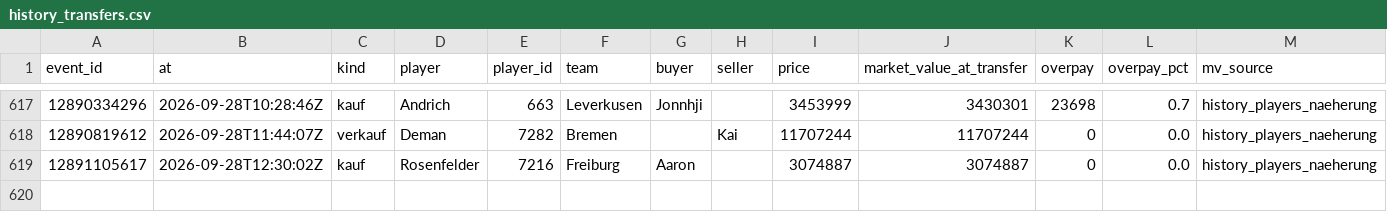
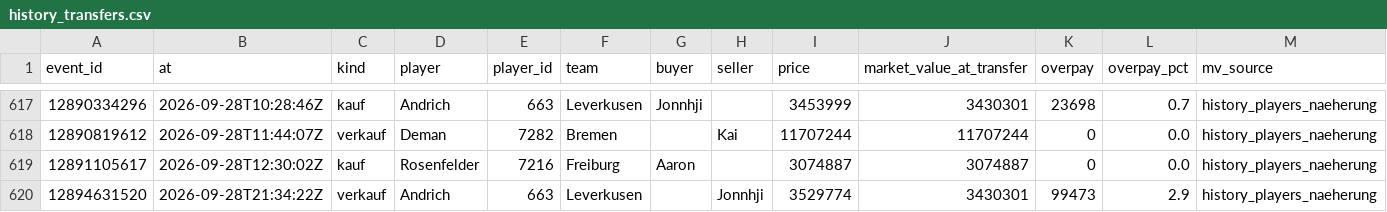
Before and after one commit to Klaudeai/feed-c95b9a6cf8, a CSV file: data/history_transfers.csv, drawn as a sheet; only a part is shown, gaps mark what is left out.

Commit message:
update 2026-09-28T21:36:02.848351+00:00

```diff
--- a/data/history_transfers.csv
+++ b/data/history_transfers.csv
@@ -619 +619,2 @@ event_id,at,kind,player,player_id,team,buyer,seller,price,market_value_at_transf
 12891105617,2026-09-28T12:30:02Z,kauf,Rosenfelder,7216,Freiburg,Aaron,,3074887,3074887,0,0.0,history_players_naeherung
+12894631520,2026-09-28T21:34:22Z,verkauf,Andrich,663,Leverkusen,,Jonnhji,3529774,3430301,99473,2.9,history_players_naeherung
```
